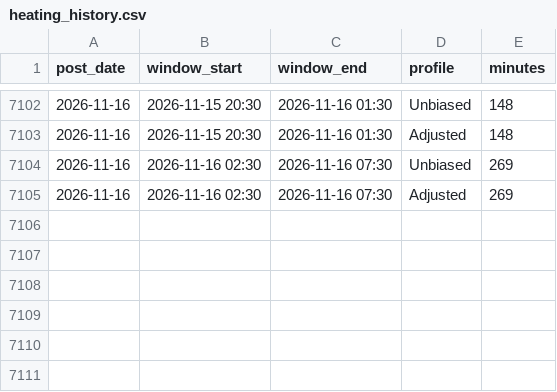
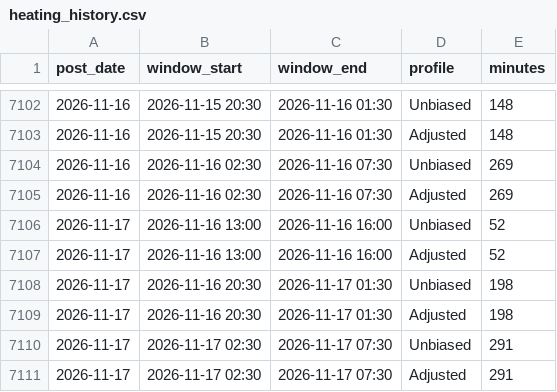
Before and after one commit to theflyofbj/barbican-heating, a CSV file: heating_history.csv, drawn as a sheet; only a part is shown, gaps mark what is left out; the diff names each change by its address in the sheet, - before the commit and + after, or states it on an @@ line.

```diff
--- a/heating_history.csv
+++ b/heating_history.csv
+row 7106: 2026-11-17 | 2026-11-16 13:00 | 2026-11-16 16:00 | Unbiased | 52
+row 7107: 2026-11-17 | 2026-11-16 13:00 | 2026-11-16 16:00 | Adjusted | 52
+row 7108: 2026-11-17 | 2026-11-16 20:30 | 2026-11-17 01:30 | Unbiased | 198
+row 7109: 2026-11-17 | 2026-11-16 20:30 | 2026-11-17 01:30 | Adjusted | 198
+row 7110: 2026-11-17 | 2026-11-17 02:30 | 2026-11-17 07:30 | Unbiased | 291
+row 7111: 2026-11-17 | 2026-11-17 02:30 | 2026-11-17 07:30 | Adjusted | 291
```
Also changed, not shown: 2 other files.
